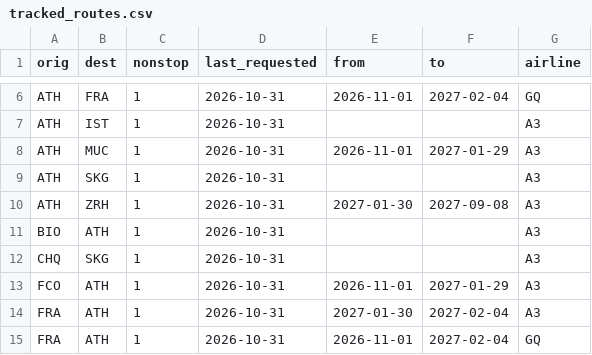
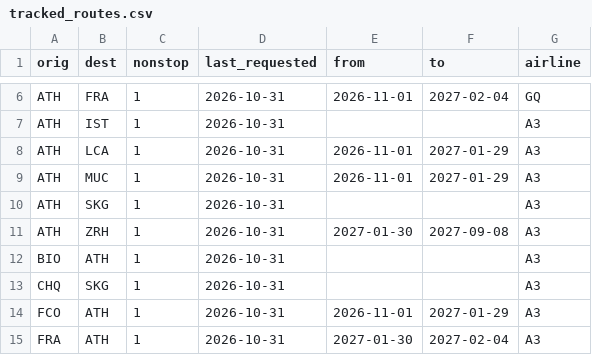
Before and after one commit to Am015-dev/AegeanBook, a CSV file: data/tracked_routes.csv, drawn as a sheet; only a part is shown, gaps mark what is left out; the shorter side is filled out with more unchanged rows.

```diff
--- a/data/tracked_routes.csv
+++ b/data/tracked_routes.csv
@@ -7,2 +7,3 @@ ATH,FRA,1,2026-10-31,2026-11-01,2027-02-04,GQ
 ATH,IST,1,2026-10-31,,,A3
+ATH,LCA,1,2026-10-31,2026-11-01,2027-01-29,A3
 ATH,MUC,1,2026-10-31,2026-11-01,2027-01-29,A3
```
Also changed, not shown: 2 other files.
